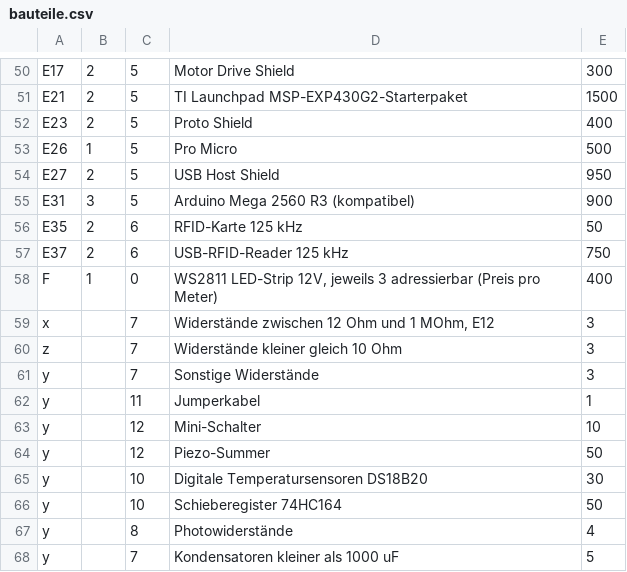
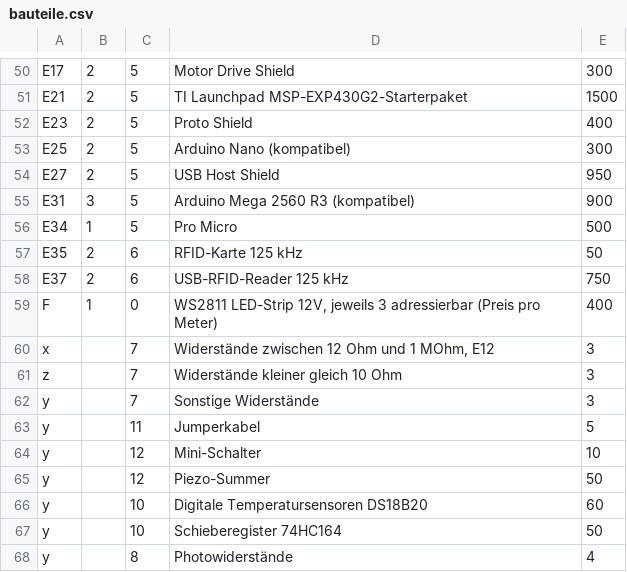
Before and after one commit to Eigenbaukombinat/Elektroniksortiment-data, a CSV file: bauteile.csv, drawn as a sheet; only a part is shown, gaps mark what is left out; the shorter side is filled out with more unchanged rows.

Commit message:
updated

```diff
--- a/bauteile.csv
+++ b/bauteile.csv
@@ -52,5 +52,6 @@ E21;2;5;TI Launchpad MSP-EXP430G2-Starterpaket;1500
 E23;2;5;Proto Shield;400
-E26;1;5;Pro Micro;500
+E25;2;5;Arduino Nano (kompatibel);300
 E27;2;5;USB Host Shield;950
 E31;3;5;Arduino Mega 2560 R3 (kompatibel);900
+E34;1;5;Pro Micro;500
 E35;2;6;RFID-Karte 125 kHz;50
@@ -61,6 +62,6 @@ z;;7;Widerstände kleiner gleich 10 Ohm;3
 y;;7;Sonstige Widerstände;3
-y;;11;Jumperkabel;1
+y;;11;Jumperkabel;5
 y;;12;Mini-Schalter;10
 y;;12;Piezo-Summer;50
-y;;10;Digitale Temperatursensoren DS18B20;30
+y;;10;Digitale Temperatursensoren DS18B20;60
 y;;10;Schieberegister 74HC164;50
```
